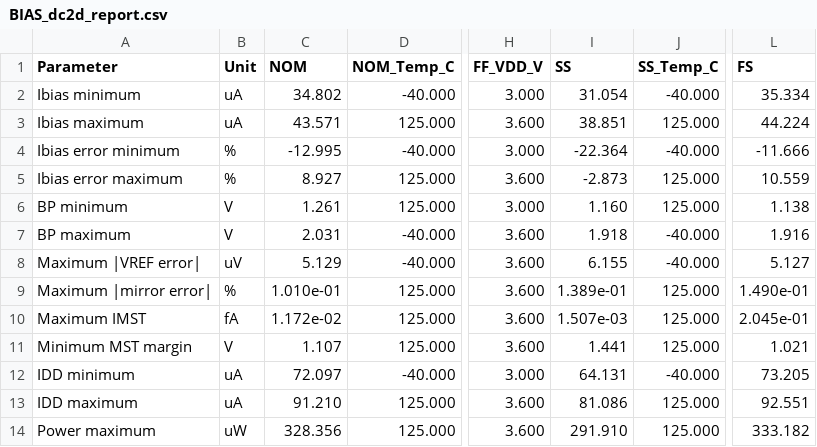
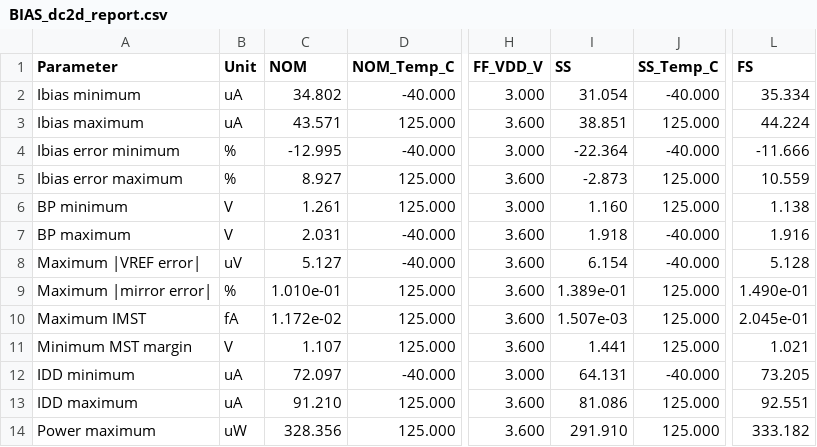
Before and after one commit to SeanWei0312/ECG_Acquisition_IC, a CSV file: Measurement_Results/IC_Simulation/BIAS/BIAS_dc2d_report.csv, drawn as a sheet; only a part is shown, gaps mark what is left out; the diff names each change by its address in the sheet, - before the commit and + after, or states it on an @@ line.

```diff
--- a/Measurement_Results/IC_Simulation/BIAS/BIAS_dc2d_report.csv
+++ b/Measurement_Results/IC_Simulation/BIAS/BIAS_dc2d_report.csv
-C8 (NOM): 5.129
+C8 (NOM): 5.127
-I8 (SS): 6.155
+I8 (SS): 6.154
-L8 (FS): 5.127
+L8 (FS): 5.128
```
Also changed, not shown: Measurement_Results/IC_Simulation/BIAS/BIAS_global_worst_case.csv, Measurement_Results/IC_Simulation/BIAS/BIAS_sel_report.csv, 9 other files.
